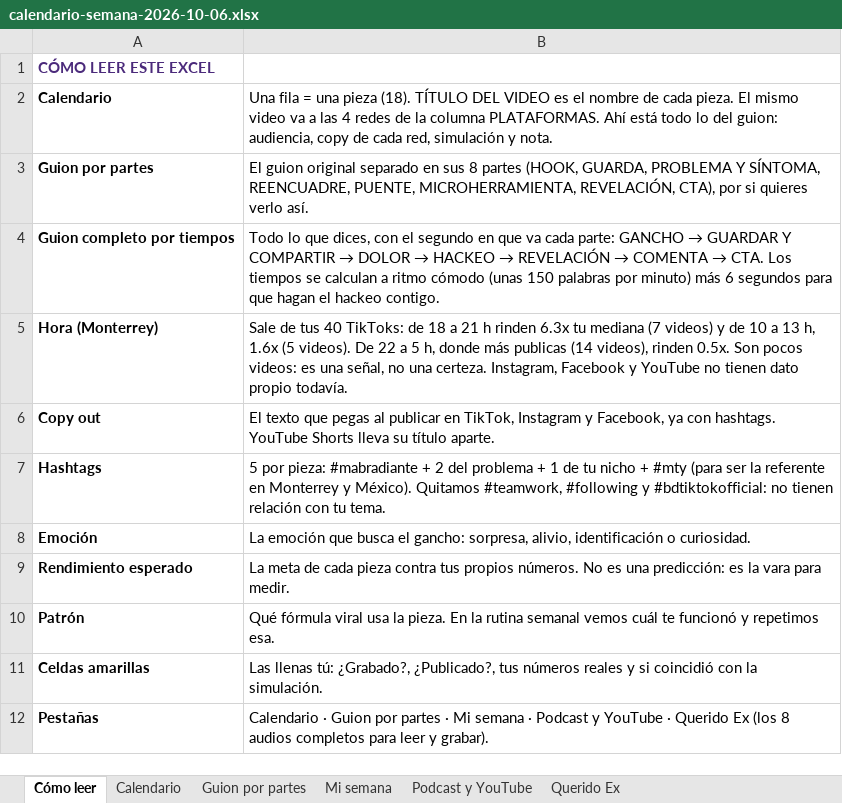
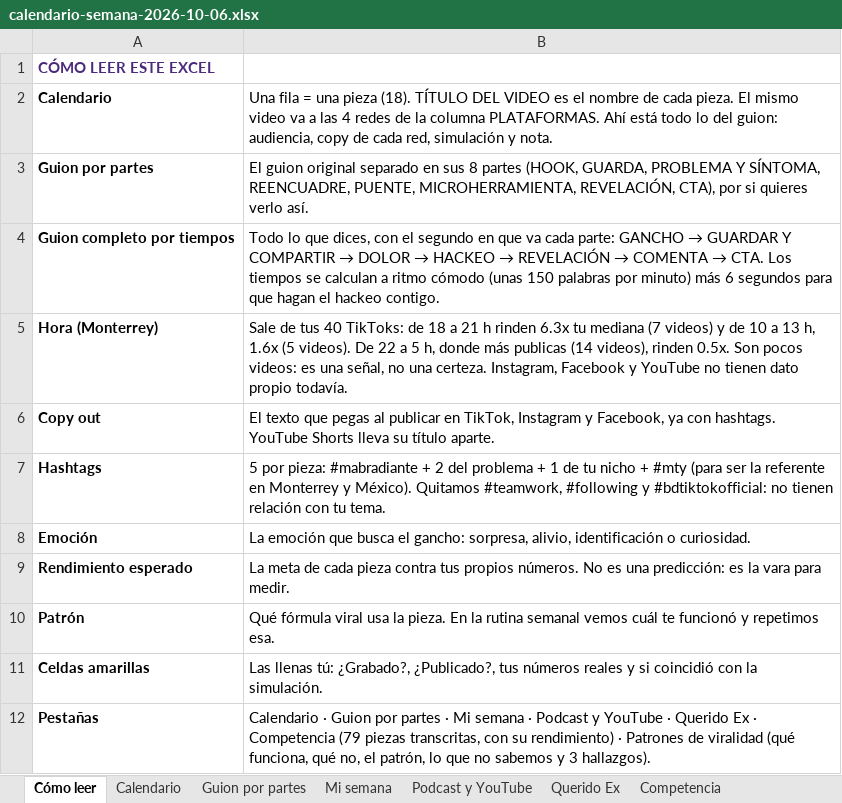
Before and after one commit to mabsoriano/markitdown-mcp-serve, an Excel workbook: nica-apify/calendario/calendario-semana-2026-10-06.xlsx, sheet Cómo leer, drawn as a sheet; values as stored, in another font and other column widths than the file's, no borders; the diff names each change by its address in the sheet, - before the commit and + after, or states it on an @@ line.

```diff
--- a/nica-apify/calendario/calendario-semana-2026-10-06.xlsx (sheet Cómo leer)
+++ b/nica-apify/calendario/calendario-semana-2026-10-06.xlsx (sheet Cómo leer)
+sheet tab: Competencia
-B12: …Querido Ex (los 8 audios completos para leer y grabar).
+B12: …Querido Ex · Competencia (79 piezas transcritas, con su rendimiento) · Patrones de viralidad (qué funciona, qué no, el patrón, lo que no sabemos y 3 hallazgos).
```
Also changed, not shown: other sheet tabs, 1 other file.
